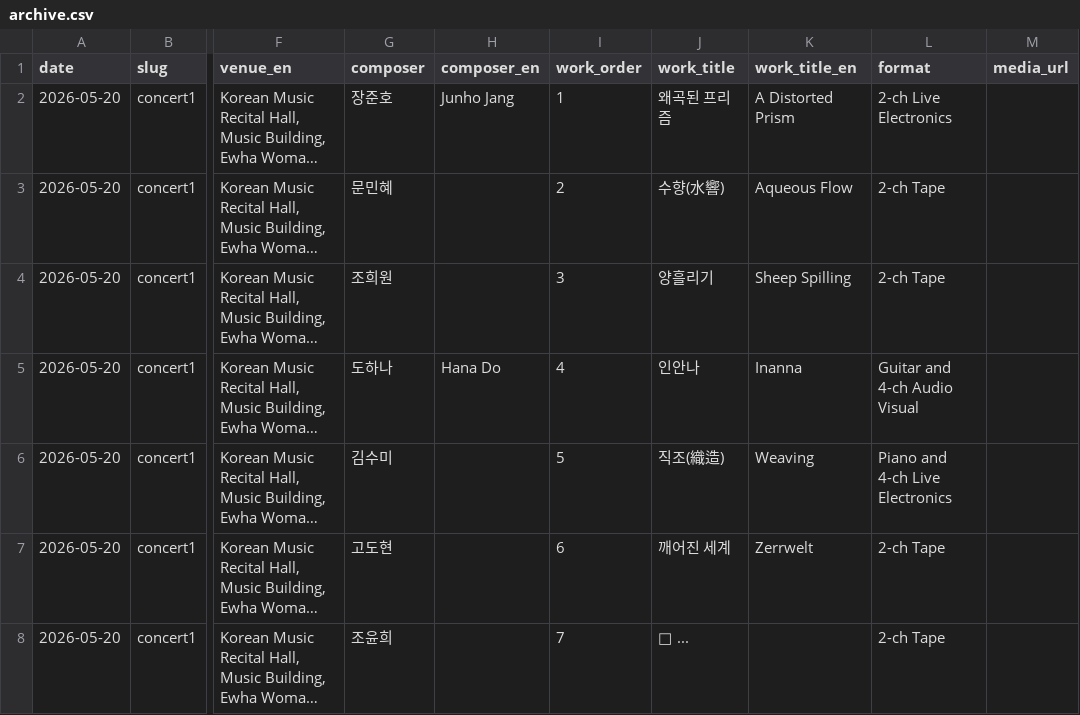
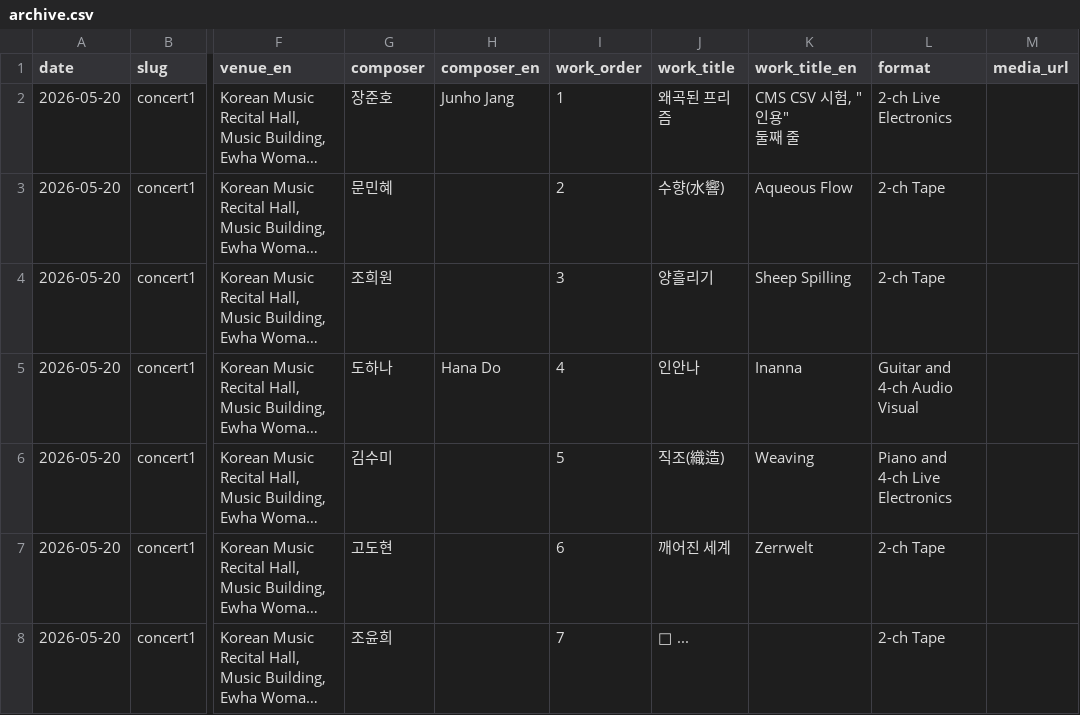
Before and after one commit to ewha-eeams/ewha-eeams.github.io, a CSV file: cms-sandbox/data/archive.csv, drawn as a sheet; only a part is shown, gaps mark what is left out; long unchanged cells end in …; ↵ is a line break in a cell; the diff names each change by its address in the sheet, - before the commit and + after, or states it on an @@ line.

Commit message:
Update cms-sandbox/data/archive.csv (via Pages CMS)

```diff
--- a/cms-sandbox/data/archive.csv
+++ b/cms-sandbox/data/archive.csv
-K2 (work_title_en): A Distorted Prism
+K2 (work_title_en): CMS CSV 시험, "인용" ↵ 둘째 줄
```
